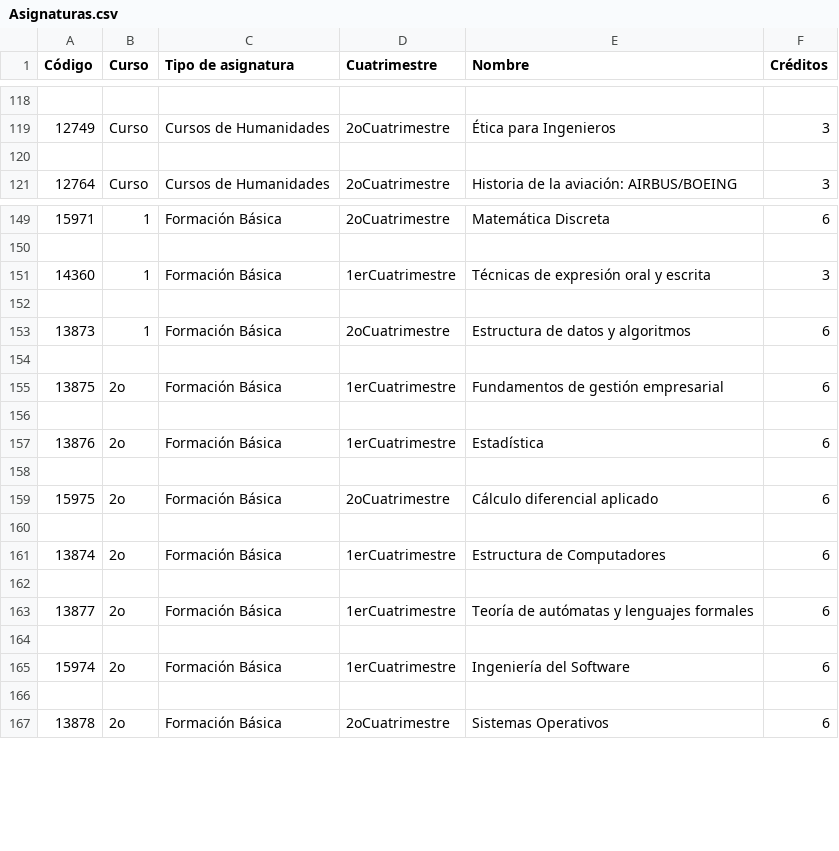
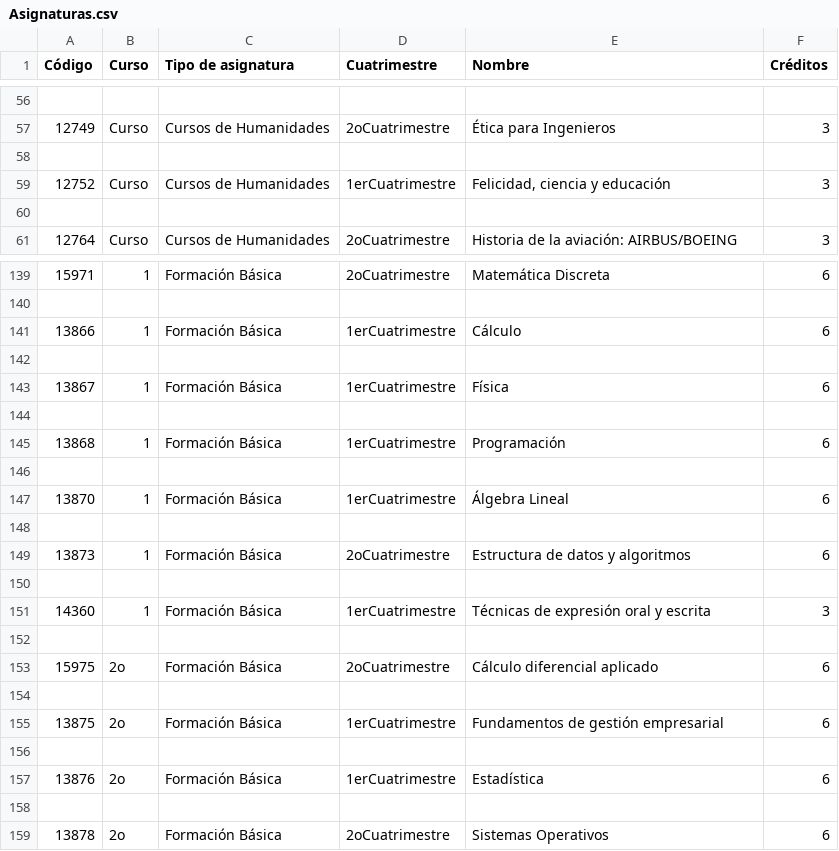
Before and after one commit to 100451105/UC3M-Organizer, a CSV file: 01-Analisis/Datos_Procesados/Asignaturas.csv, drawn as a sheet; only a part is shown, gaps mark what is left out; the diff covers the shown part only.

```diff
--- a/01-Analisis/Datos_Procesados/Asignaturas.csv
+++ b/01-Analisis/Datos_Procesados/Asignaturas.csv
@@ -119,2 +57,4 @@ Código,Curso,Tipo de asignatura,Cuatrimestre,Nombre,Créditos
 12749,Curso,Cursos de Humanidades,2oCuatrimestre,Ética para Ingenieros,3
+
+12752,Curso,Cursos de Humanidades,1erCuatrimestre,"Felicidad, ciencia y educación",3
 
@@ -150,5 +140,15 @@ Código,Curso,Tipo de asignatura,Cuatrimestre,Nombre,Créditos
 
+13866,1,Formación Básica,1erCuatrimestre,Cálculo,6
+
+13867,1,Formación Básica,1erCuatrimestre,Física,6
+
+13868,1,Formación Básica,1erCuatrimestre,Programación,6
+
+13870,1,Formación Básica,1erCuatrimestre,Álgebra Lineal,6
+
+13873,1,Formación Básica,2oCuatrimestre,Estructura de datos y algoritmos,6
+
 14360,1,Formación Básica,1erCuatrimestre,Técnicas de expresión oral y escrita,3
 
-13873,1,Formación Básica,2oCuatrimestre,Estructura de datos y algoritmos,6
+15975,2o,Formación Básica,2oCuatrimestre,Cálculo diferencial aplicado,6
 
@@ -157,10 +157,2 @@ Código,Curso,Tipo de asignatura,Cuatrimestre,Nombre,Créditos
 13876,2o,Formación Básica,1erCuatrimestre,Estadística,6
-
-15975,2o,Formación Básica,2oCuatrimestre,Cálculo diferencial aplicado,6
-
-13874,2o,Formación Básica,1erCuatrimestre,Estructura de Computadores,6
-
-13877,2o,Formación Básica,1erCuatrimestre,Teoría de autómatas y lenguajes formales,6
-
-15974,2o,Formación Básica,1erCuatrimestre,Ingeniería del Software,6
 
```
Also changed, not shown: 44 added rows, 49 removed rows, 39 moved rows and 12 edited cells elsewhere in this file, 4 other files.
